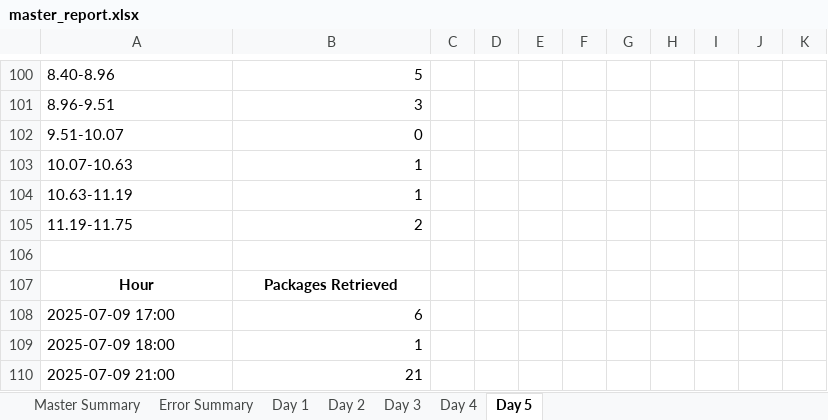
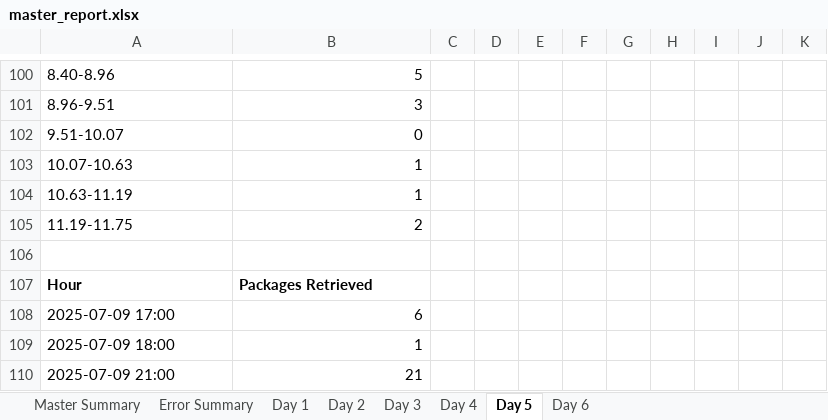
Before and after one commit to scramer27/cargo-dashboard, an Excel workbook: master_report.xlsx, sheet Day 5, drawn as a sheet; only a part is shown, gaps mark what is left out; values as stored, in another font and other column widths than the file's, no borders; charts and pictures not drawn; the diff covers the shown part only; the diff names each change by its address in the sheet, - before the commit and + after, or states it on an @@ line.

```diff
--- a/master_report.xlsx (sheet Day 5)
+++ b/master_report.xlsx (sheet Day 5)
+sheet tab: Day 6
-A107:B107 alignment: center
+A107:B107 alignment: left
```
Also changed, not shown: cell formats elsewhere in this sheet, sheet Master Summary, sheet Error Summary, charts or pictures, 2 other files.
